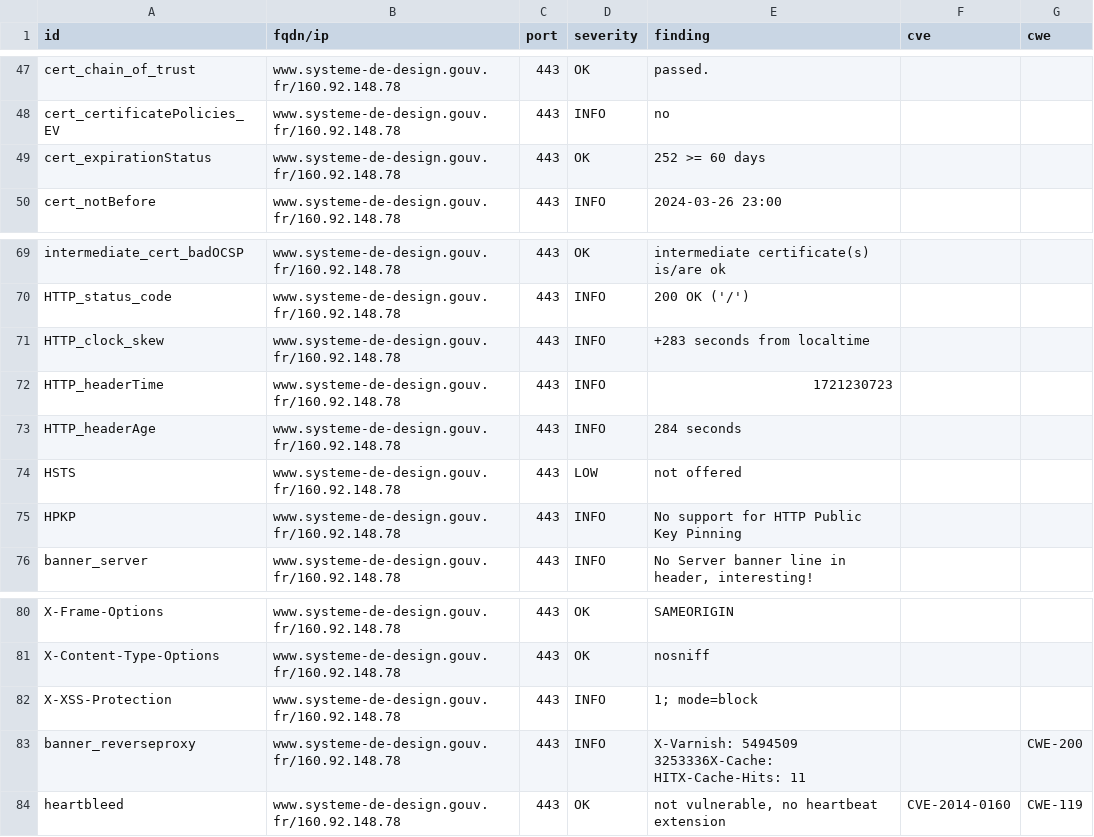
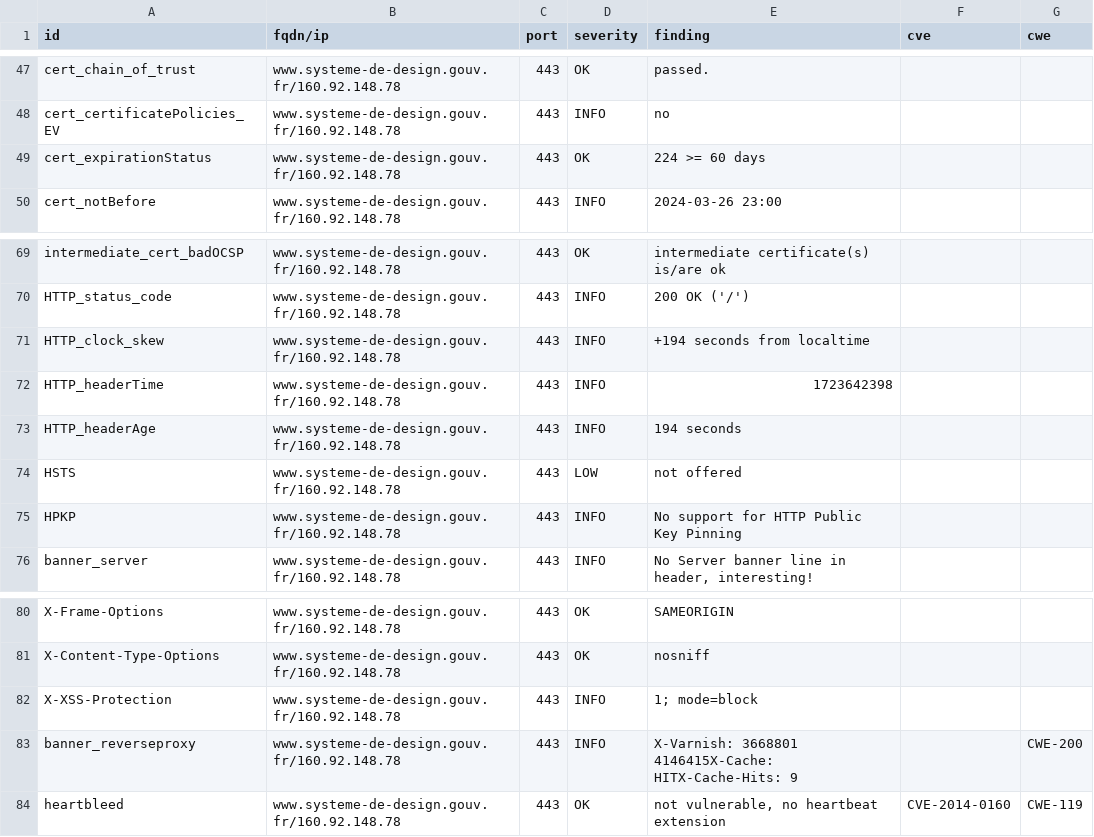
Before and after one commit to GKO-org/dashlordPrd10, a CSV file: results/aHR0cHM6Ly93d3cuc3lzdGVtZS1kZS1kZXNpZ24uZ291di5mcg==/testssl.csv, drawn as a sheet; only a part is shown, gaps mark what is left out.

```diff
--- a/results/aHR0cHM6Ly93d3cuc3lzdGVtZS1kZS1kZXNpZ24uZ291di5mcg==/testssl.csv
+++ b/results/aHR0cHM6Ly93d3cuc3lzdGVtZS1kZS1kZXNpZ24uZ291di5mcg==/testssl.csv
@@ -48,3 +48,3 @@
 "cert_certificatePolicies_EV","www.systeme-de-design.gouv.fr/160.92.148.78","443","INFO","no","",""
-"cert_expirationStatus","www.systeme-de-design.gouv.fr/160.92.148.78","443","OK","252 >= 60 days","",""
+"cert_expirationStatus","www.systeme-de-design.gouv.fr/160.92.148.78","443","OK","224 >= 60 days","",""
 "cert_notBefore","www.systeme-de-design.gouv.fr/160.92.148.78","443","INFO","2024-03-26 23:00","",""
@@ -70,5 +70,5 @@
 "HTTP_status_code","www.systeme-de-design.gouv.fr/160.92.148.78","443","INFO","200 OK ('/')","",""
-"HTTP_clock_skew","www.systeme-de-design.gouv.fr/160.92.148.78","443","INFO","+283 seconds from localtime","",""
-"HTTP_headerTime","www.systeme-de-design.gouv.fr/160.92.148.78","443","INFO","1721230723","",""
-"HTTP_headerAge","www.systeme-de-design.gouv.fr/160.92.148.78","443","INFO","284 seconds","",""
+"HTTP_clock_skew","www.systeme-de-design.gouv.fr/160.92.148.78","443","INFO","+194 seconds from localtime","",""
+"HTTP_headerTime","www.systeme-de-design.gouv.fr/160.92.148.78","443","INFO","1723642398","",""
+"HTTP_headerAge","www.systeme-de-design.gouv.fr/160.92.148.78","443","INFO","194 seconds","",""
 "HSTS","www.systeme-de-design.gouv.fr/160.92.148.78","443","LOW","not offered","",""
@@ -82,3 +82,3 @@
 "X-XSS-Protection","www.systeme-de-design.gouv.fr/160.92.148.78","443","INFO","1; mode=block","",""
-"banner_reverseproxy","www.systeme-de-design.gouv.fr/160.92.148.78","443","INFO","X-Varnish: 5494509 3253336X-Cache: HITX-Cache-Hits: 11","","CWE-200"
+"banner_reverseproxy","www.systeme-de-design.gouv.fr/160.92.148.78","443","INFO","X-Varnish: 3668801 4146415X-Cache: HITX-Cache-Hits: 9","","CWE-200"
 "heartbleed","www.systeme-de-design.gouv.fr/160.92.148.78","443","OK","not vulnerable, no heartbeat extension","CVE-2014-0160","CWE-119"
```
Also changed, not shown: 9 other files.
